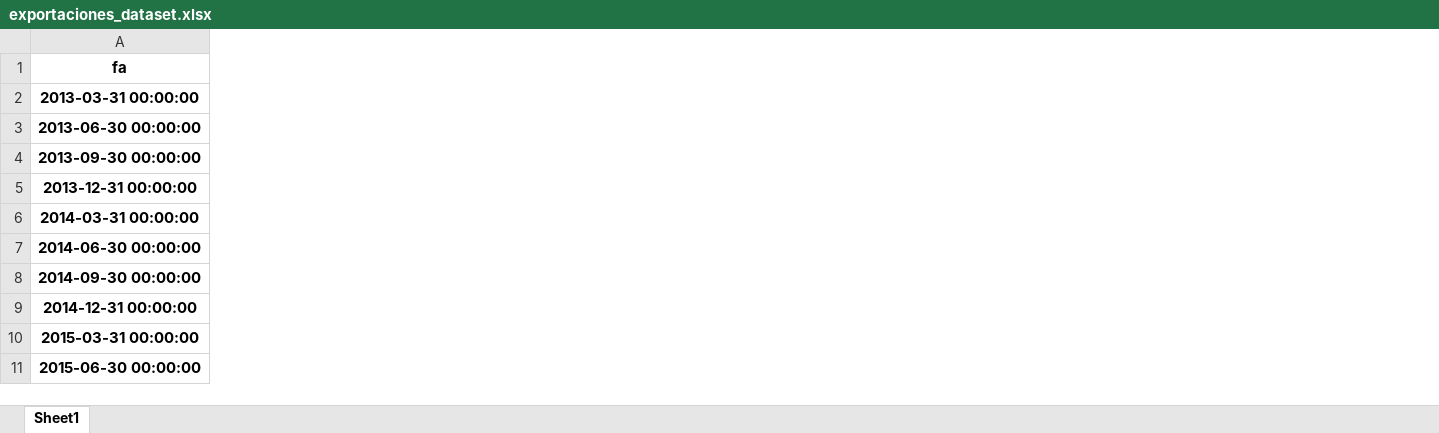
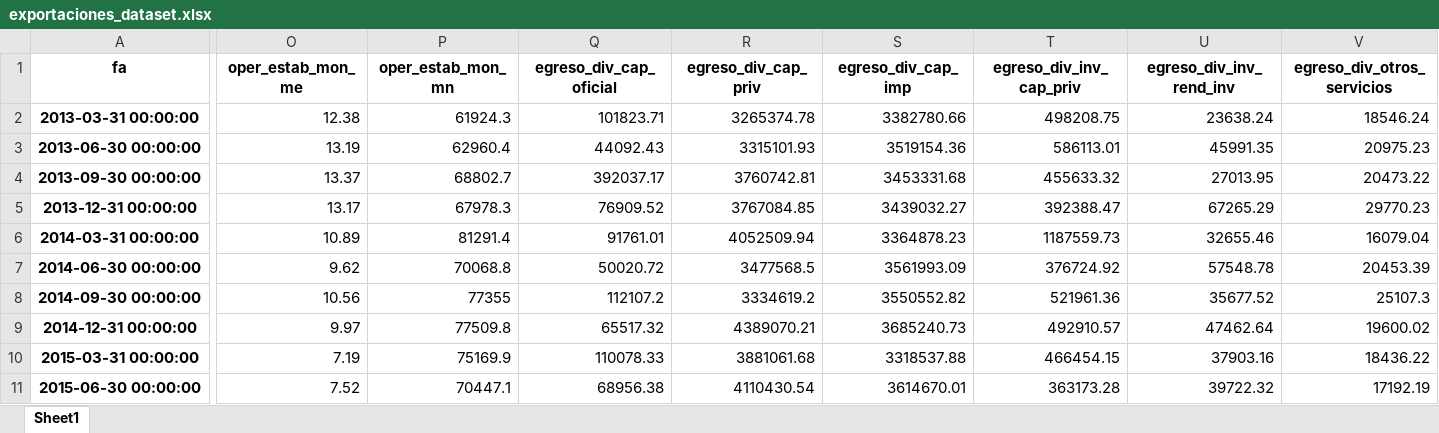
Before and after one commit to damoib95/papd-proyecto-final, an Excel workbook: data/output/datasets/exportaciones_dataset.xlsx, sheet Sheet1, drawn as a sheet; only a part is shown, gaps mark what is left out; values as stored, in another font and other column widths than the file's, no borders; the diff covers the shown part only; the diff names each change by its address in the sheet, - before the commit and + after, or states it on an @@ line.

Commit message:
resultados finales

```diff
--- a/data/output/datasets/exportaciones_dataset.xlsx (sheet Sheet1)
+++ b/data/output/datasets/exportaciones_dataset.xlsx (sheet Sheet1)
+column O (oper_estab_mon_me), rows 2-11: 12.38 | 13.19 | 13.37 | 13.17 | 10.89 | 9.62 | 10.56 | 9.97 | 7.19 | 7.52
+column P (oper_estab_mon_mn), rows 2-11: 61924.3 | 62960.4 | 68802.7 | 67978.3 | 81291.4 | 70068.8 | 77355 | 77509.8 | 75169.9 | 70447.1
+column Q (egreso_div_cap_oficial), rows 2-11: 101823.71 | 44092.43 | 392037.17 | 76909.52 | 91761.01 | 50020.72 | 112107.2 | 65517.32 | 110078.33 | 68956.38
+column R (egreso_div_cap_priv), rows 2-11: 3265374.78 | 3315101.93 | 3760742.81 | 3767084.85 | 4052509.94 | 3477568.5 | 3334619.2 | 4389070.21 | 3881061.68 | 4110430.54
+column S (egreso_div_cap_imp), rows 2-11: 3382780.66 | 3519154.36 | 3453331.68 | 3439032.27 | 3364878.23 | 3561993.09 | 3550552.82 | 3685240.73 | 3318537.88 | 3614670.01
+column T (egreso_div_inv_cap_priv), rows 2-11: 498208.75 | 586113.01 | 455633.32 | 392388.47 | 1187559.73 | 376724.92 | 521961.36 | 492910.57 | 466454.15 | 363173.28
+column U (egreso_div_inv_rend_inv), rows 2-11: 23638.24 | 45991.35 | 27013.95 | 67265.29 | 32655.46 | 57548.78 | 35677.52 | 47462.64 | 37903.16 | 39722.32
+column V (egreso_div_otros_servicios), rows 2-11: 18546.24 | 20975.23 | 20473.22 | 29770.23 | 16079.04 | 20453.39 | 25107.3 | 19600.02 | 18436.22 | 17192.19
```
Also changed, not shown: 73 added columns and 1 removed column elsewhere in this sheet, data/output/datasets/gasto_publico_dataset.xlsx, data/output/datasets/importaciones_dataset.xlsx, 39 other files.
